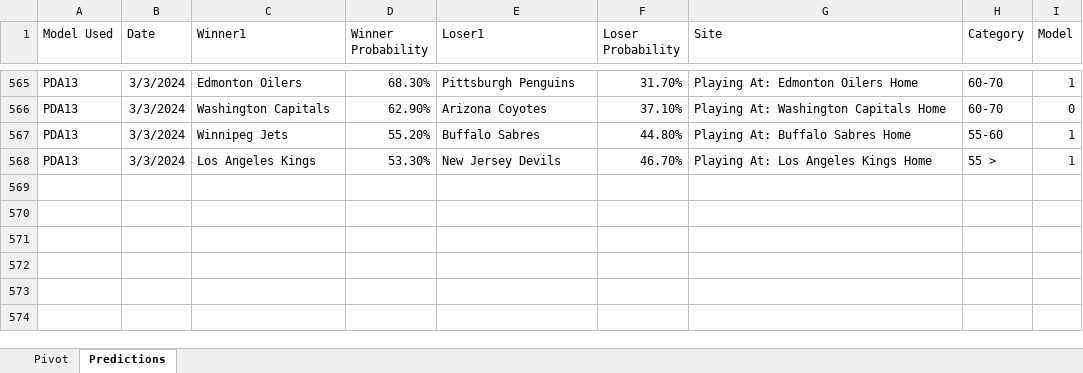
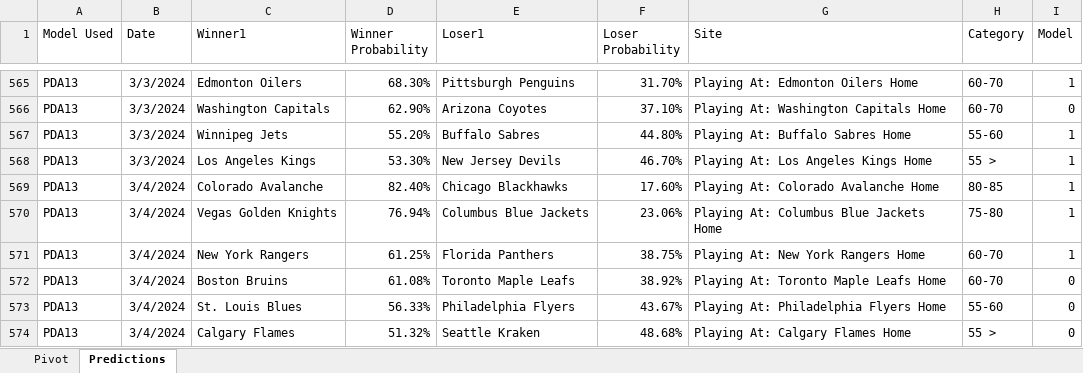
Before and after one commit to thomashigginsdatascientist/Hockey_Model, an Excel workbook: PDA Lifetime Predictions.xlsx, sheet Predictions, drawn as a sheet; only a part is shown, gaps mark what is left out; values as stored, in another font and other column widths than the file's, no borders; the diff names each change by its address in the sheet, - before the commit and + after, or states it on an @@ line.

Commit message:
updated predictions

```diff
--- a/PDA Lifetime Predictions.xlsx (sheet Predictions)
+++ b/PDA Lifetime Predictions.xlsx (sheet Predictions)
+row 569: PDA13 | 3/4/2024 | Colorado Avalanche | 82.40% | Chicago Blackhawks | 17.60% | Playing At: Colorado Avalanche Home | 80-85 | 1
+row 570: PDA13 | 3/4/2024 | Vegas Golden Knights | 76.94% | Columbus Blue Jackets | 23.06% | Playing At: Columbus Blue Jackets Home | 75-80 | 1
+row 571: PDA13 | 3/4/2024 | New York Rangers | 61.25% | Florida Panthers | 38.75% | Playing At: New York Rangers Home | 60-70 | 1
+row 572: PDA13 | 3/4/2024 | Boston Bruins | 61.08% | Toronto Maple Leafs | 38.92% | Playing At: Toronto Maple Leafs Home | 60-70 | 0
+row 573: PDA13 | 3/4/2024 | St. Louis Blues | 56.33% | Philadelphia Flyers | 43.67% | Playing At: Philadelphia Flyers Home | 55-60 | 0
+row 574: PDA13 | 3/4/2024 | Calgary Flames | 51.32% | Seattle Kraken | 48.68% | Playing At: Calgary Flames Home | 55 > | 0
```
Also changed, not shown: sheet Pivot, 5 other files.
